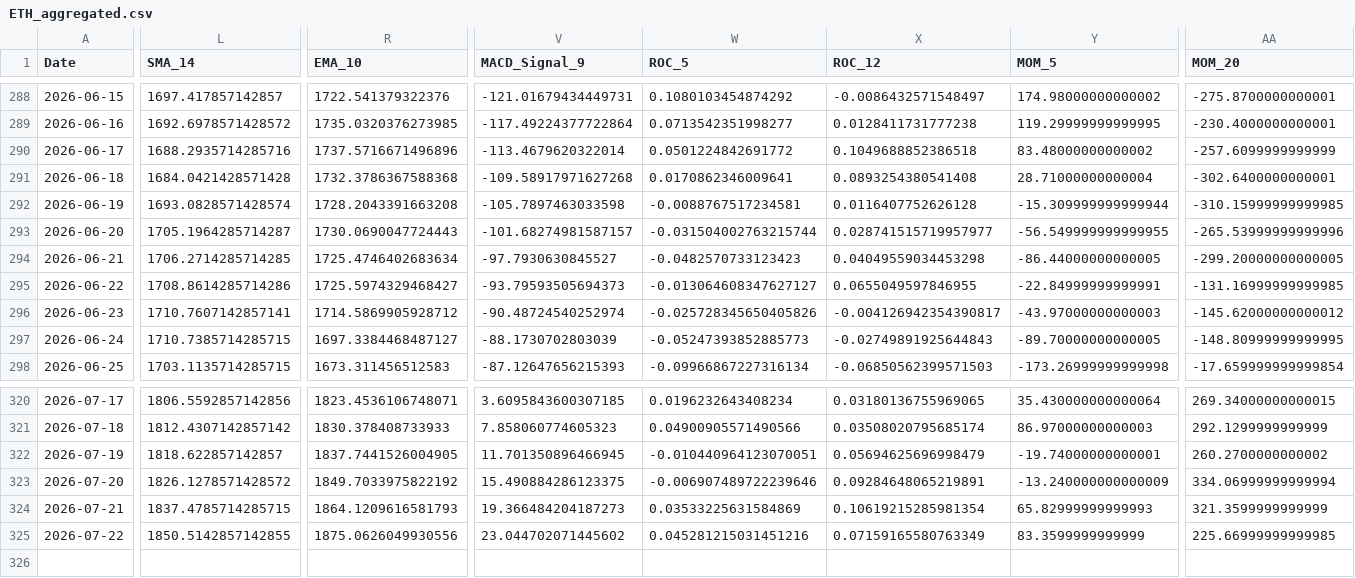
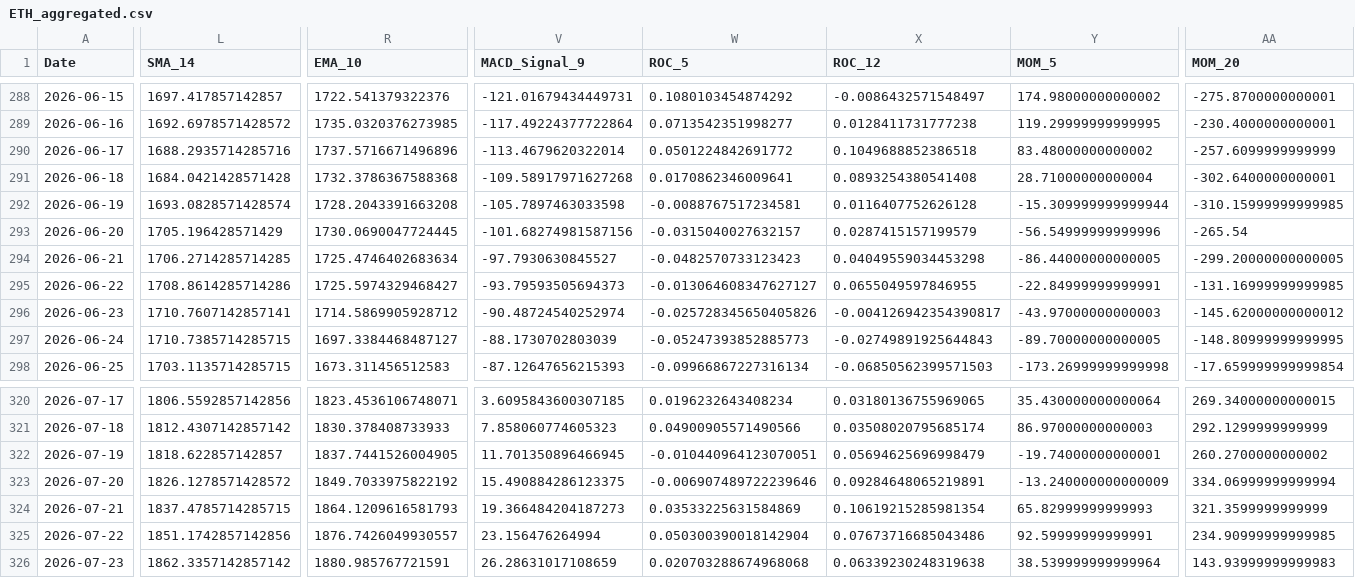
Before and after one commit to JintaoLiuorJoey/coinbase-ohlcv-data, a CSV file: data/ETH_aggregated.csv, drawn as a sheet; only a part is shown, gaps mark what is left out; rows hold the shown columns only; the diff covers the shown part only; the diff names each change by its address in the sheet, - before the commit and + after, or states it on an @@ line.

```diff
--- a/data/ETH_aggregated.csv
+++ b/data/ETH_aggregated.csv
-L293 (SMA_14): 1705.1964285714287
+L293 (SMA_14): 1705.196428571429
-R293 (EMA_10): 1730.0690047724443
+R293 (EMA_10): 1730.0690047724445
-V293 (MACD_Signal_9): -101.68274981587157
+V293 (MACD_Signal_9): -101.68274981587156
-W293 (ROC_5): -0.031504002763215744
+W293 (ROC_5): -0.0315040027632157
-X293 (ROC_12): 0.028741515719957977
+X293 (ROC_12): 0.0287415157199579
-Y293 (MOM_5): -56.549999999999955
+Y293 (MOM_5): -56.54999999999996
-AA293 (MOM_20): -265.53999999999996
+AA293 (MOM_20): -265.54
-L325 (SMA_14): 1850.5142857142855
+L325 (SMA_14): 1851.1742857142856
-R325 (EMA_10): 1875.0626049930556
+R325 (EMA_10): 1876.7426049930557
-V325 (MACD_Signal_9): 23.044702071445602
+V325 (MACD_Signal_9): 23.156476264994
-W325 (ROC_5): 0.045281215031451216
+W325 (ROC_5): 0.050300390018142904
-X325 (ROC_12): 0.07159165580763349
+X325 (ROC_12): 0.07673716685043486
-Y325 (MOM_5): 83.3599999999999
+Y325 (MOM_5): 92.59999999999991
-AA325 (MOM_20): 225.66999999999985
+AA325 (MOM_20): 234.90999999999985
+row 326: 2026-07-23 | 1862.3357142857142 | 1880.985767721591 | 26.28631017108659 | 0.020703288674968068 | 0.06339230248319638 | 38.539999999999964 | 143.93999999999983
```
Also changed, not shown: 36 edited cells elsewhere in this file, data/BTC_aggregated.csv, data/XRP_aggregated.csv.
